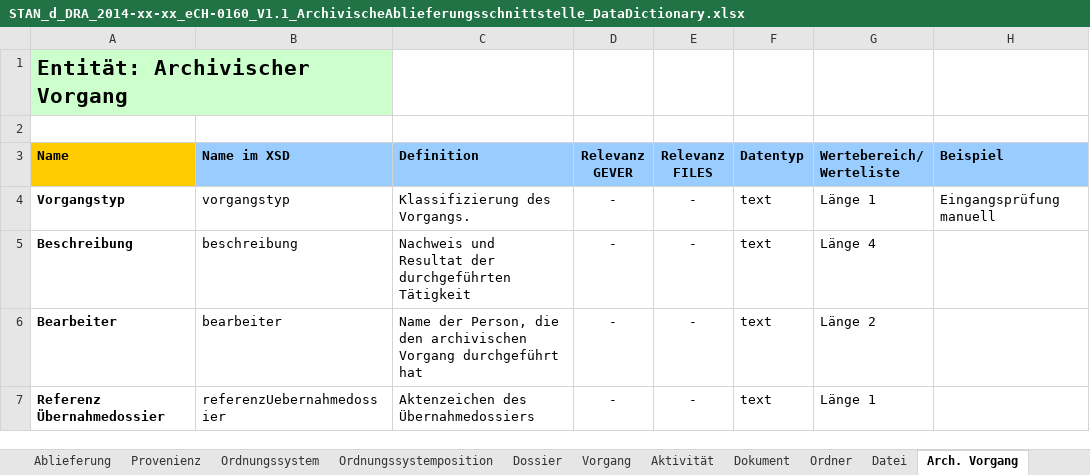
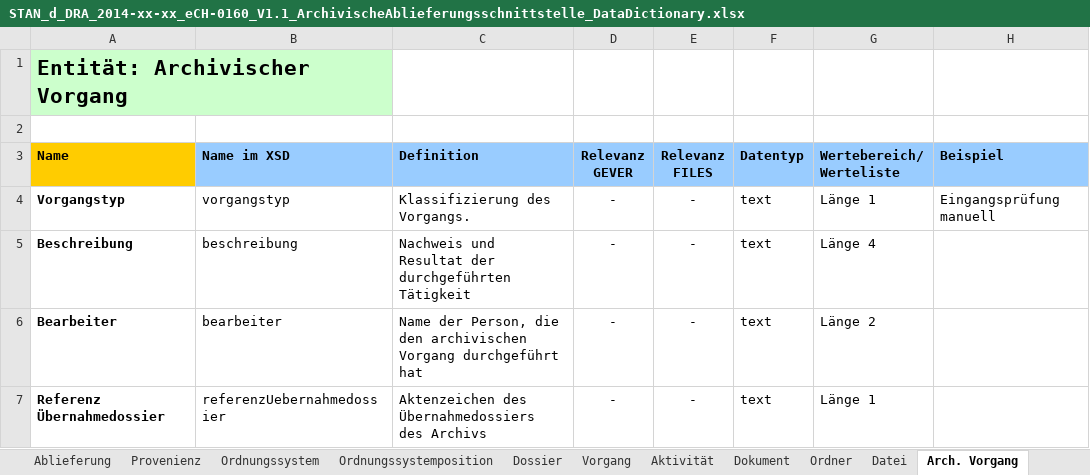
Before and after one commit to KOST-CECO/eCH-0160, an Excel workbook: STAN_d_DRA_2014-xx-xx_eCH-0160_V1.1_ArchivischeAblieferungsschnittstelle_DataDictionary.xlsx, sheet Arch. Vorgang, drawn as a sheet; only a part is shown; values as stored, in another font and other column widths than the file's, no borders; the diff names each change by its address in the sheet, - before the commit and + after, or states it on an @@ line.

```diff
--- a/STAN_d_DRA_2014-xx-xx_eCH-0160_V1.1_ArchivischeAblieferungsschnittstelle_DataDictionary.xlsx (sheet Arch. Vorgang)
+++ b/STAN_d_DRA_2014-xx-xx_eCH-0160_V1.1_ArchivischeAblieferungsschnittstelle_DataDictionary.xlsx (sheet Arch. Vorgang)
-C7 (Definition): Aktenzeichen des Übernahmedossiers
+C7 (Definition): Aktenzeichen des Übernahmedossiers des Archivs
```
Also changed, not shown: sheet Aktivität, sheet Vorgang, sheet Ablieferung, 2 other files.
